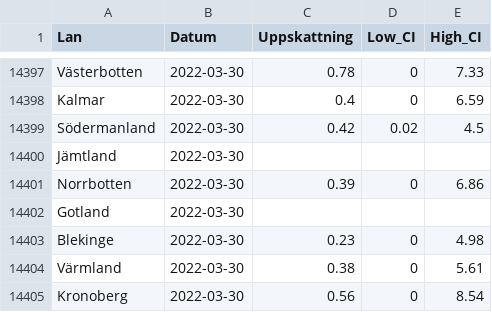
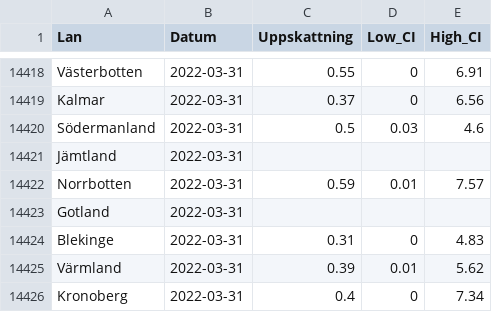
Before and after one commit to csss-resultat/openData, a CSV file: datasets/lan_senaste.csv, drawn as a sheet; only a part is shown, gaps mark what is left out; addresses are those after the commit; the diff covers the shown part only; the diff names each change by its address in the sheet, - before the commit and + after, or states it on an @@ line.

Commit message:
data update 01-04

```diff
--- a/datasets/lan_senaste.csv
+++ b/datasets/lan_senaste.csv
-B14418:B14426 (Datum): 2022-03-30
+B14418:B14426 (Datum): 2022-03-31
-C14418 (Uppskattning): 0.78
+C14418 (Uppskattning): 0.55
-E14418 (High_CI): 7.33
+E14418 (High_CI): 6.91
-C14419 (Uppskattning): 0.4
+C14419 (Uppskattning): 0.37
-E14419 (High_CI): 6.59
+E14419 (High_CI): 6.56
-C14420 (Uppskattning): 0.42
+C14420 (Uppskattning): 0.5
-D14420 (Low_CI): 0.02
+D14420 (Low_CI): 0.03
-E14420 (High_CI): 4.5
+E14420 (High_CI): 4.6
-C14422 (Uppskattning): 0.39
+C14422 (Uppskattning): 0.59
-D14422 (Low_CI): 0
+D14422 (Low_CI): 0.01
-E14422 (High_CI): 6.86
+E14422 (High_CI): 7.57
-C14424 (Uppskattning): 0.23
+C14424 (Uppskattning): 0.31
-E14424 (High_CI): 4.98
+E14424 (High_CI): 4.83
-C14425 (Uppskattning): 0.38
+C14425 (Uppskattning): 0.39
-D14425 (Low_CI): 0
+D14425 (Low_CI): 0.01
-E14425 (High_CI): 5.61
+E14425 (High_CI): 5.62
-C14426 (Uppskattning): 0.56
+C14426 (Uppskattning): 0.4
-E14426 (High_CI): 8.54
+E14426 (High_CI): 7.34
```
Also changed, not shown: 21 added rows and 7 moved rows elsewhere in this file, datasets/csss_symptom.csv, datasets/csss_tester.csv, 1 other file.
